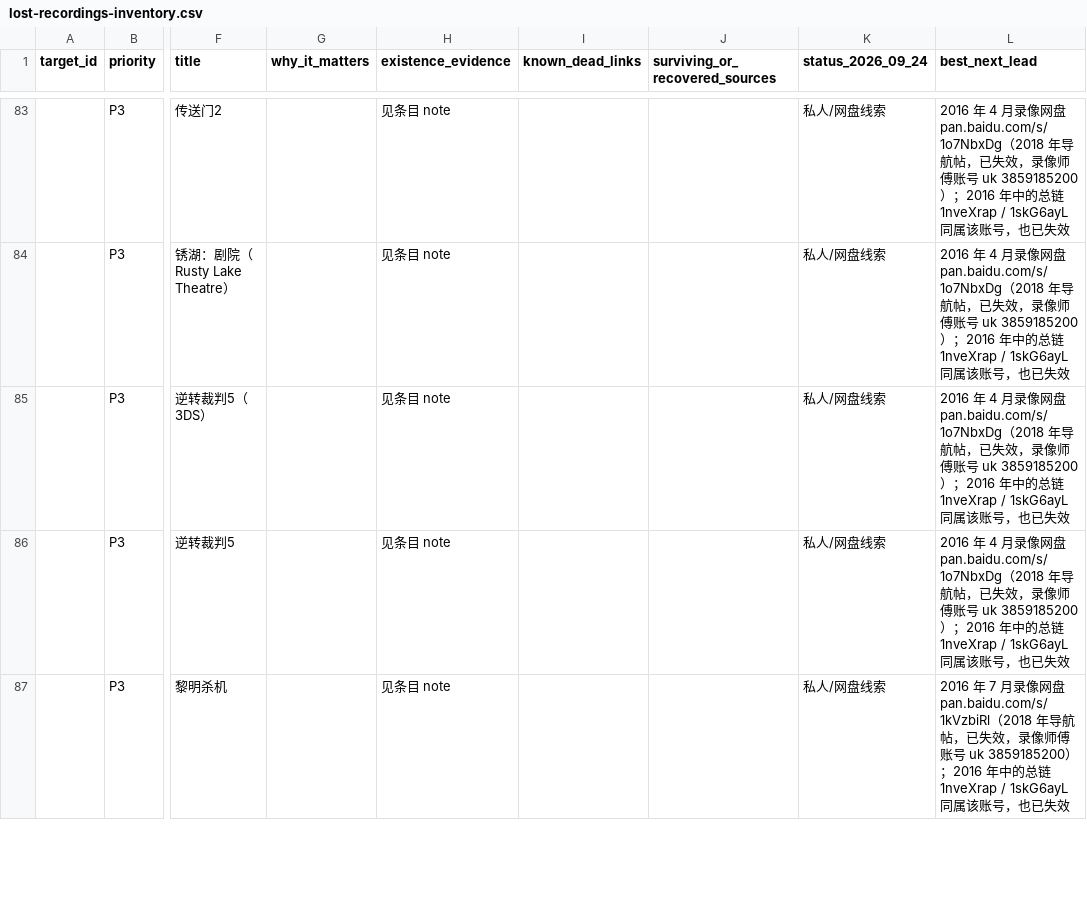
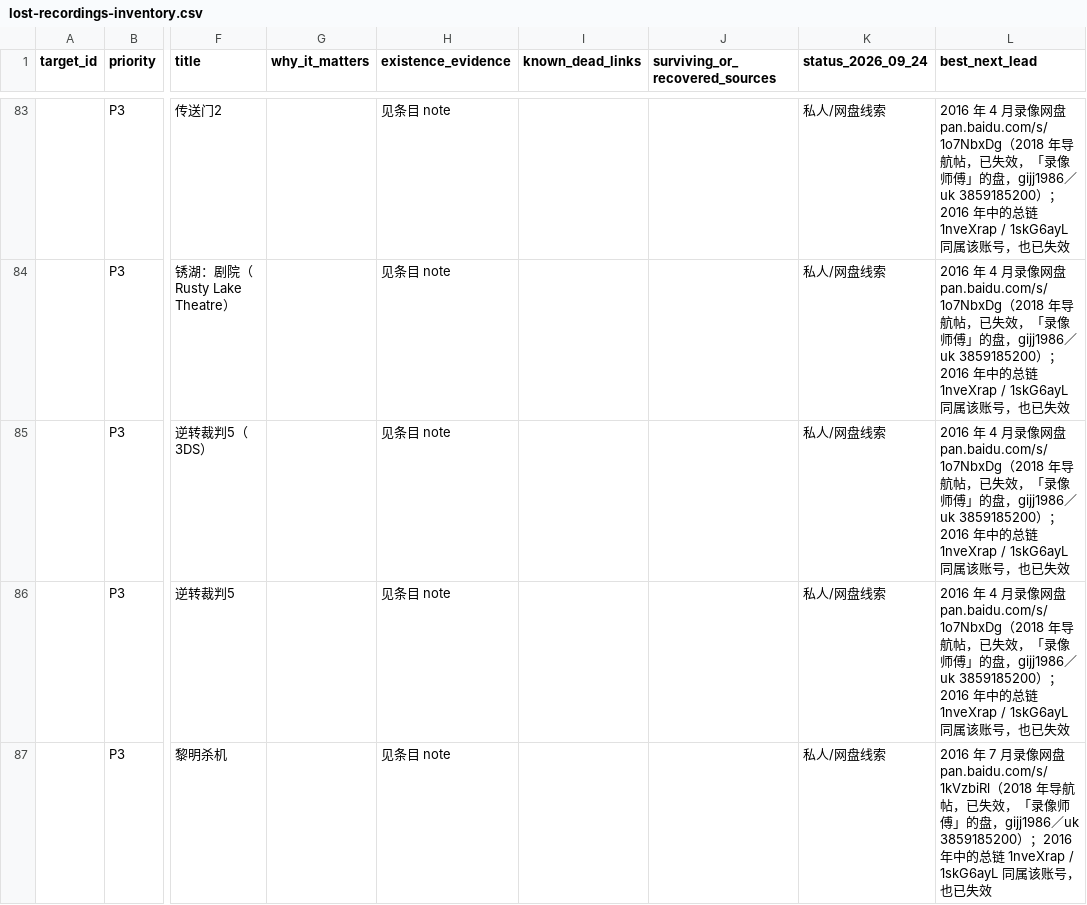
Before and after one commit to ArthurADDDDD/66Archive, a CSV file: data/catalogs/lost-recordings-inventory.csv, drawn as a sheet; only a part is shown, gaps mark what is left out; the diff covers the shown part only; the diff names each change by its address in the sheet, - before the commit and + after, or states it on an @@ line.

```diff
--- a/data/catalogs/lost-recordings-inventory.csv
+++ b/data/catalogs/lost-recordings-inventory.csv
-L83:L86 (best_next_lead): …已失效，录像师傅账号 uk 3859185200）；…
+L83:L86 (best_next_lead): …已失效，「录像师傅」的盘，gijj1986／uk 3859185200）；…
-L87 (best_next_lead): …已失效，录像师傅账号 uk 3859185200）；…
+L87 (best_next_lead): …已失效，「录像师傅」的盘，gijj1986／uk 3859185200）；…
```
Also changed, not shown: 94 edited cells elsewhere in this file, data/catalogs/external-2015-leads.csv, 1 other file.
